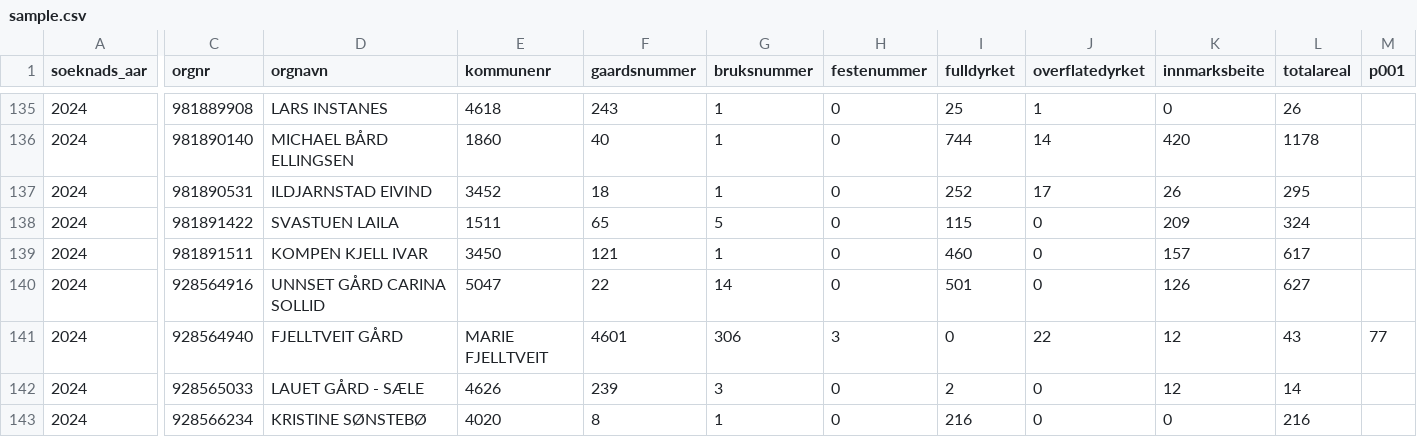
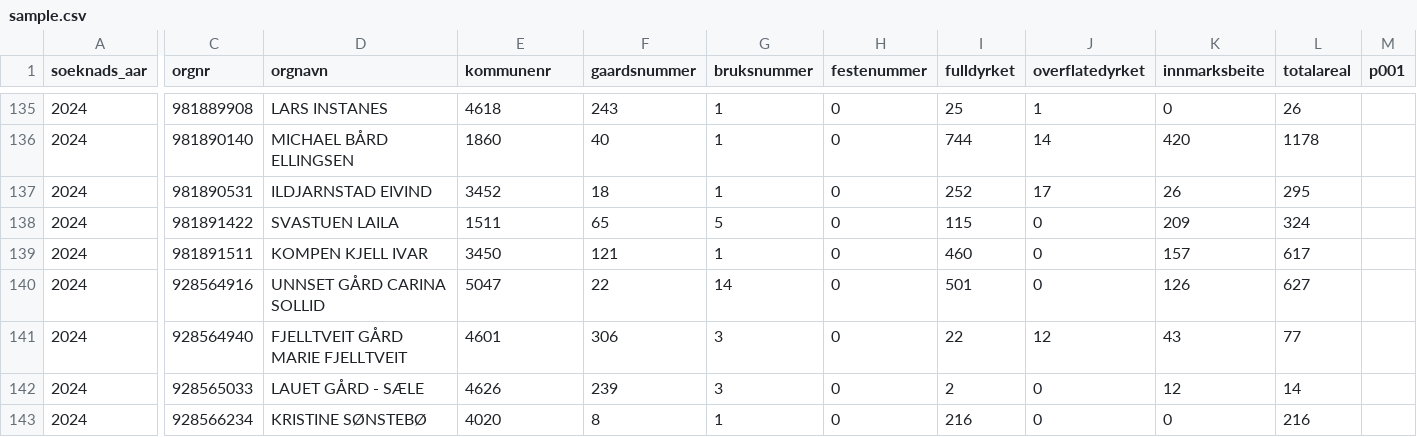
Before and after one commit to LandbruksdirektoratetGIT/opendata, a CSV file: datasets/produksjon-og-avlosertilskudd/2017/sample.csv, drawn as a sheet; only a part is shown, gaps mark what is left out; the diff covers the shown part only; the diff names each change by its address in the sheet, - before the commit and + after, or states it on an @@ line.

Commit message:
Update sample.csv

```diff
--- a/datasets/produksjon-og-avlosertilskudd/2017/sample.csv
+++ b/datasets/produksjon-og-avlosertilskudd/2017/sample.csv
-D141 (orgnavn): FJELLTVEIT GÅRD
+D141 (orgnavn): FJELLTVEIT GÅRD MARIE FJELLTVEIT
-E141 (kommunenr): MARIE FJELLTVEIT
+E141 (kommunenr): 4601
-F141 (gaardsnummer): 4601
+F141 (gaardsnummer): 306
-G141 (bruksnummer): 306
+G141 (bruksnummer): 3
-H141 (festenummer): 3
+H141 (festenummer): 0
-I141 (fulldyrket): 0
+I141 (fulldyrket): 22
-J141 (overflatedyrket): 22
+J141 (overflatedyrket): 12
-K141 (innmarksbeite): 12
+K141 (innmarksbeite): 43
-L141 (totalareal): 43
+L141 (totalareal): 77
-M141 (p001): 77
+M141 (p001): (empty)
```
Also changed, not shown: 33 edited cells elsewhere in this file.
